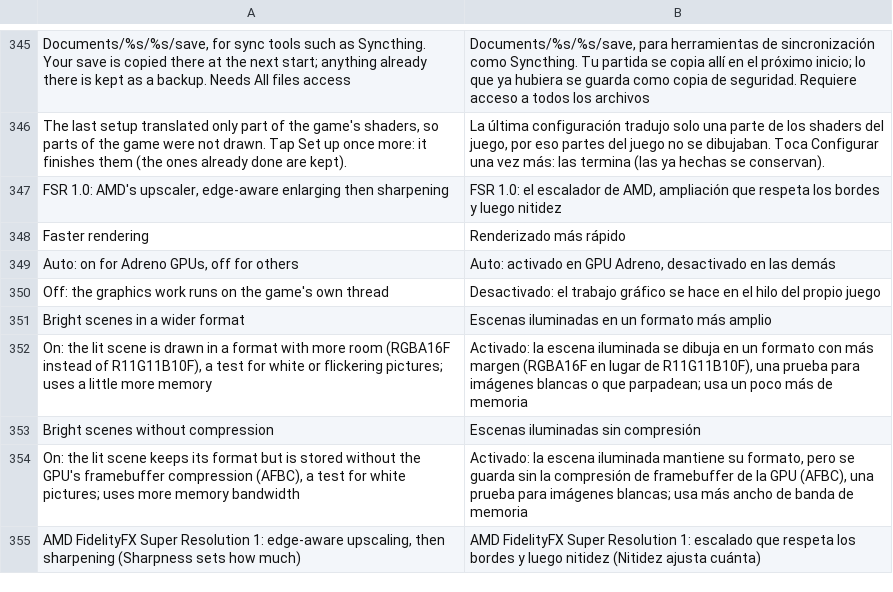
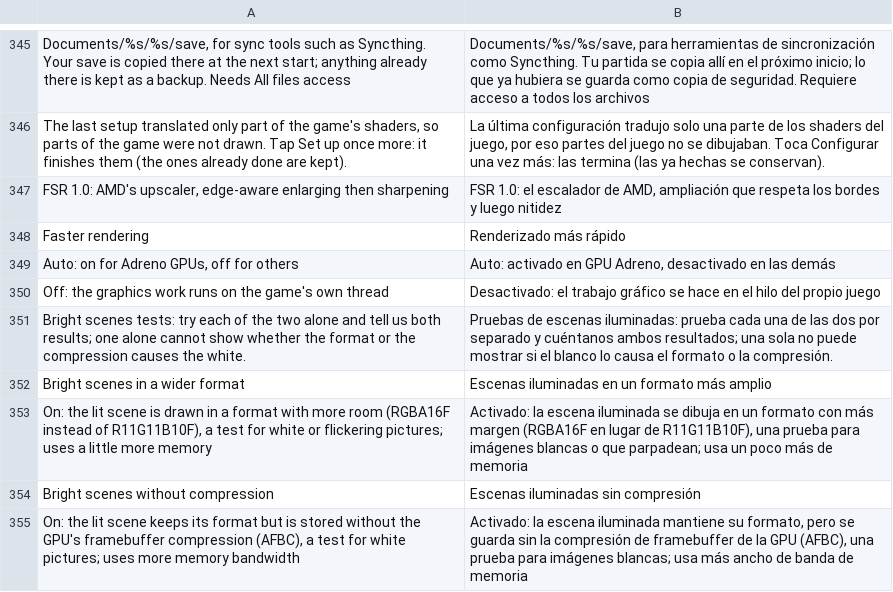
Before and after one commit to drglitchyphd/Galar-Native-Android, a TSV file: dm/android/app/assets/lang/es.tsv, drawn as a sheet; only a part is shown, gaps mark what is left out; the shorter side is filled out with more unchanged rows; the diff names each change by its address in the sheet, - before the commit and + after, or states it on an @@ line.

```diff
--- a/dm/android/app/assets/lang/es.tsv
+++ b/dm/android/app/assets/lang/es.tsv
+row 351: Bright scenes tests: try each of the two alone and tell us both results; one alone cannot show whether the format or the compression causes the white. | Pruebas de escenas iluminadas: prueba cada una de las dos por separado y cuéntanos ambos resultados; una sola no puede mostrar si el blanco lo causa el formato o la compresión.
```
Also changed, not shown: dm/android/app/assets/lang/fr.tsv, dm/android/app/assets/lang/ja.tsv, 2 other files.
